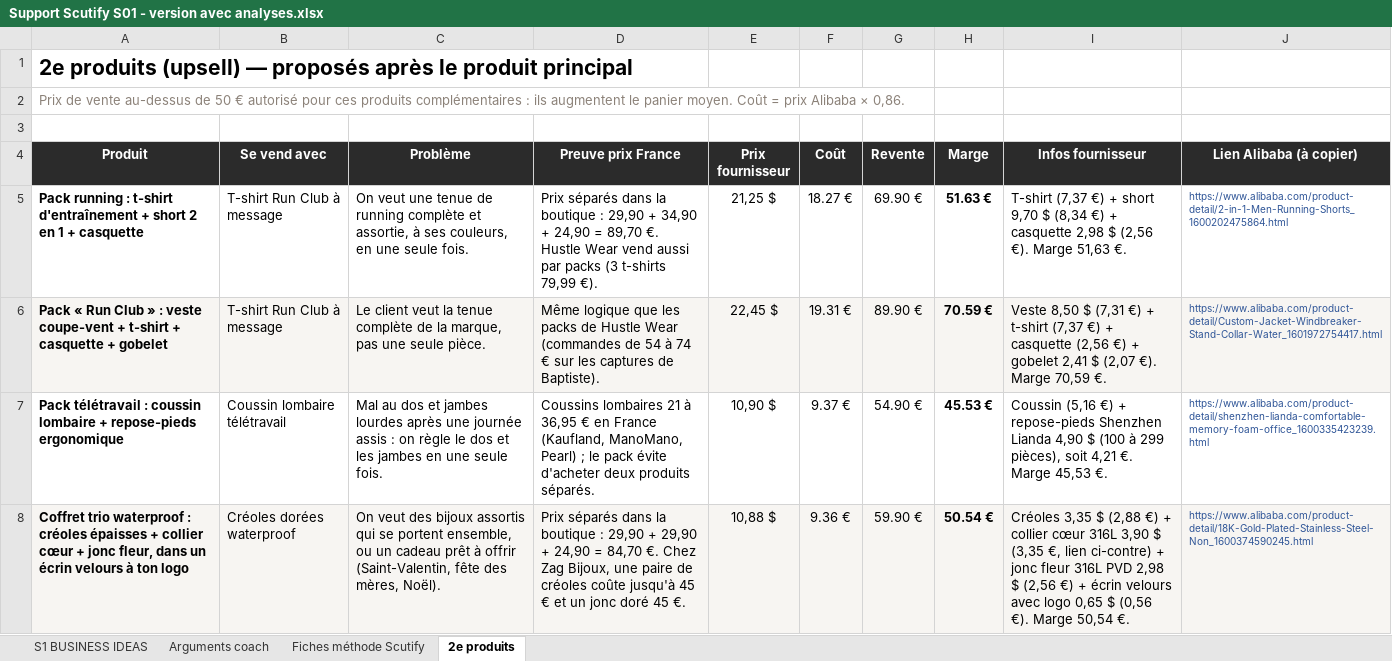
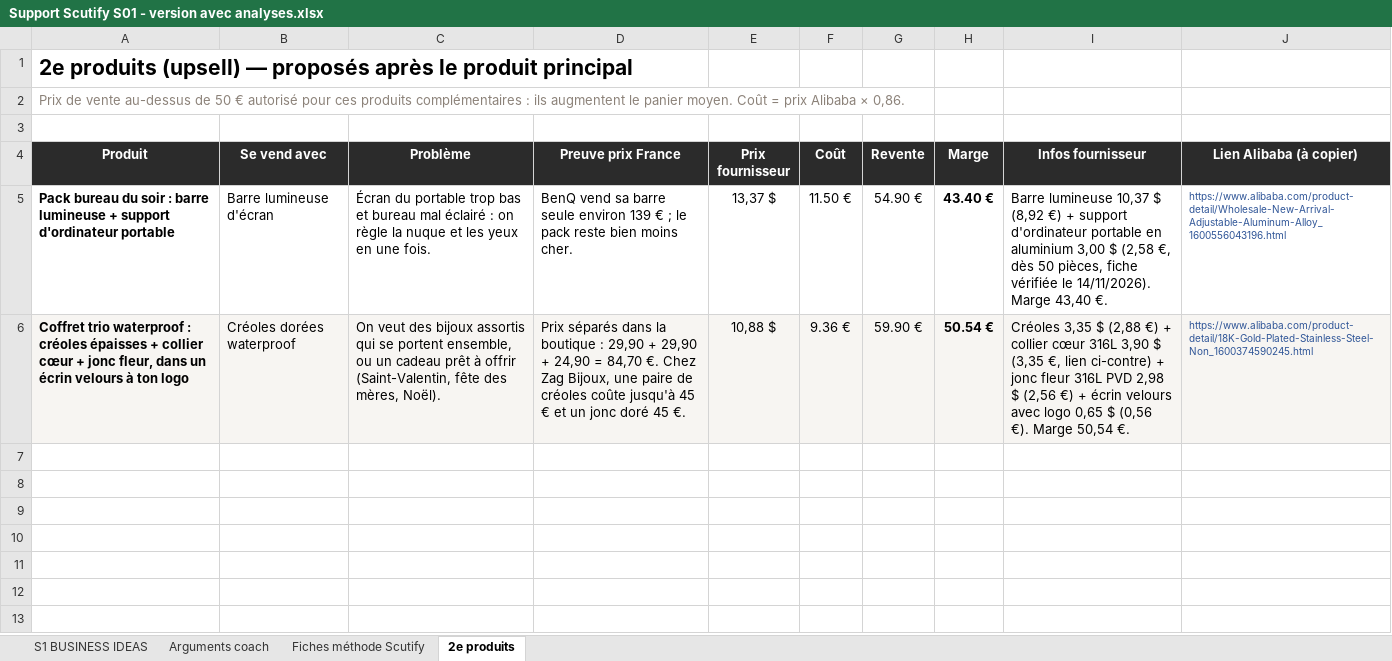
Before and after one commit to jgnrpgn9hd-cmd/Jimy, an Excel workbook: scutify/Support Scutify S01 - version avec analyses.xlsx, sheet 2e produits, drawn as a sheet; values as stored, in another font and other column widths than the file's, no borders; removed rows and columns are numbered as before the commit, all else as after; the diff names each change by its address in the sheet, - before the commit and + after, or states it on an @@ line.

```diff
--- a/scutify/Support Scutify S01 - version avec analyses.xlsx (sheet 2e produits)
+++ b/scutify/Support Scutify S01 - version avec analyses.xlsx (sheet 2e produits)
-row 5: Pack running : t-shirt d'entraînement + short 2 en 1 + casquette | T-shirt Run Club à message | On veut une tenue de running complète et assortie, à ses couleurs, en une seule fois. | Prix séparés dans la boutique : 29,90 + 34,90 + 24,90 = 89,70 €. Hustle Wear vend aussi par packs (3 t-shirts 79,99 €). | 21,25 $ | 18.27 € | 69.90 € | 51.63 € | T-shirt (7,37 €) + short 9,70 $ (8,34 €) + casquette 2,98 $ (2,56 €). Marge 51,63 €. | https://www.alibaba.com/product-detail/2-in-1-Men-Running-Shorts_1600202475864.html
-row 6: Pack « Run Club » : veste coupe-vent + t-shirt + casquette + gobelet | T-shirt Run Club à message | Le client veut la tenue complète de la marque, pas une seule pièce. | Même logique que les packs de Hustle Wear (commandes de 54 à 74 € sur les captures de Baptiste). | 22,45 $ | 19.31 € | 89.90 € | 70.59 € | Veste 8,50 $ (7,31 €) + t-shirt (7,37 €) + casquette (2,56 €) + gobelet 2,41 $ (2,07 €). Marge 70,59 €. | https://www.alibaba.com/product-detail/Custom-Jacket-Windbreaker-Stand-Collar-Water_1601972754417.html
-row 7: Pack télétravail : coussin lombaire + repose-pieds ergonomique | Coussin lombaire télétravail | Mal au dos et jambes lourdes après une journée assis : on règle le dos et les jambes en une seule fois. | Coussins lombaires 21 à 36,95 € en France (Kaufland, ManoMano, Pearl) ; le pack évite d'acheter deux produits séparés. | 10,90 $ | 9.37 € | 54.90 € | 45.53 € | Coussin (5,16 €) + repose-pieds Shenzhen Lianda 4,90 $ (100 à 299 pièces), soit 4,21 €. Marge 45,53 €. | https://www.alibaba.com/product-detail/shenzhen-lianda-comfortable-memory-foam-office_1600335423239.html
+row 5: Pack bureau du soir : barre lumineuse + support d'ordinateur portable | Barre lumineuse d'écran | Écran du portable trop bas et bureau mal éclairé : on règle la nuque et les yeux en une fois. | BenQ vend sa barre seule environ 139 € ; le pack reste bien moins cher. | 13,37 $ | 11.50 € | 54.90 € | 43.40 € | Barre lumineuse 10,37 $ (8,92 €) + support d'ordinateur portable en aluminium 3,00 $ (2,58 €, dès 50 pièces, fiche vérifiée le 14/11/2026). Marge 43,40 €. | https://www.alibaba.com/product-detail/Wholesale-New-Arrival-Adjustable-Aluminum-Alloy_1600556043196.html
```
Also changed, not shown: sheet Fiches méthode Scutify, sheet Arguments coach, sheet S1 BUSINESS IDEAS, hidden cells, scutify/Support Scutify S01_Tableau recherche 10 idées de business.xlsx, 13 other files.
